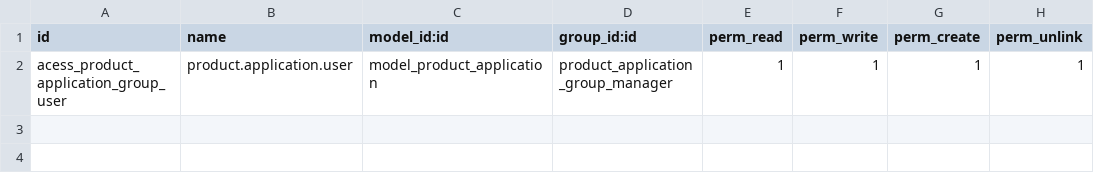
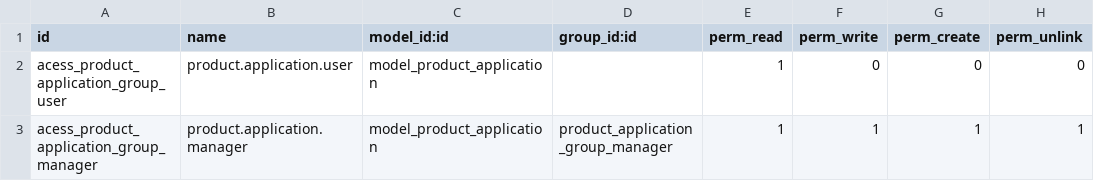
Before and after one commit to exaap/exa_modules, a CSV file: exa_product_application/security/ir.model.access.csv, drawn as a sheet.

Commit message:
[FIX] Group Manager

```diff
--- a/exa_product_application/security/ir.model.access.csv
+++ b/exa_product_application/security/ir.model.access.csv
@@ -1,2 +1,3 @@
 id,name,model_id:id,group_id:id,perm_read,perm_write,perm_create,perm_unlink
-acess_product_application_group_user,product.application.user,model_product_application,product_application_group_manager,1,1,1,1
+acess_product_application_group_user,product.application.user,model_product_application,,1,0,0,0
+acess_product_application_group_manager,product.application.manager,model_product_application,product_application_group_manager,1,1,1,1
```
Also changed, not shown: 4 other files.
